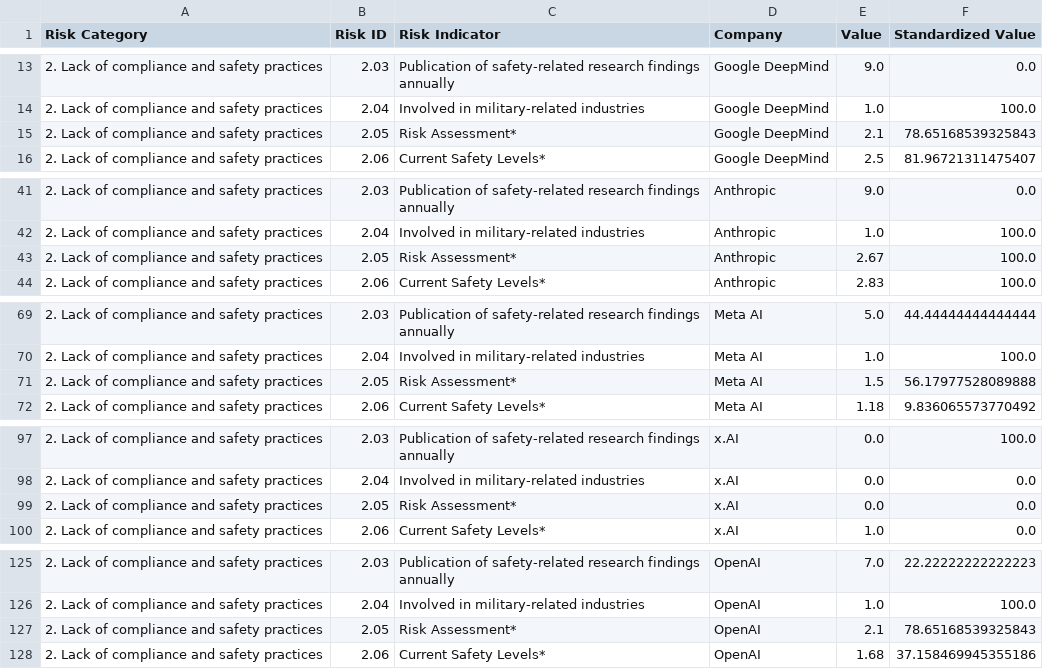
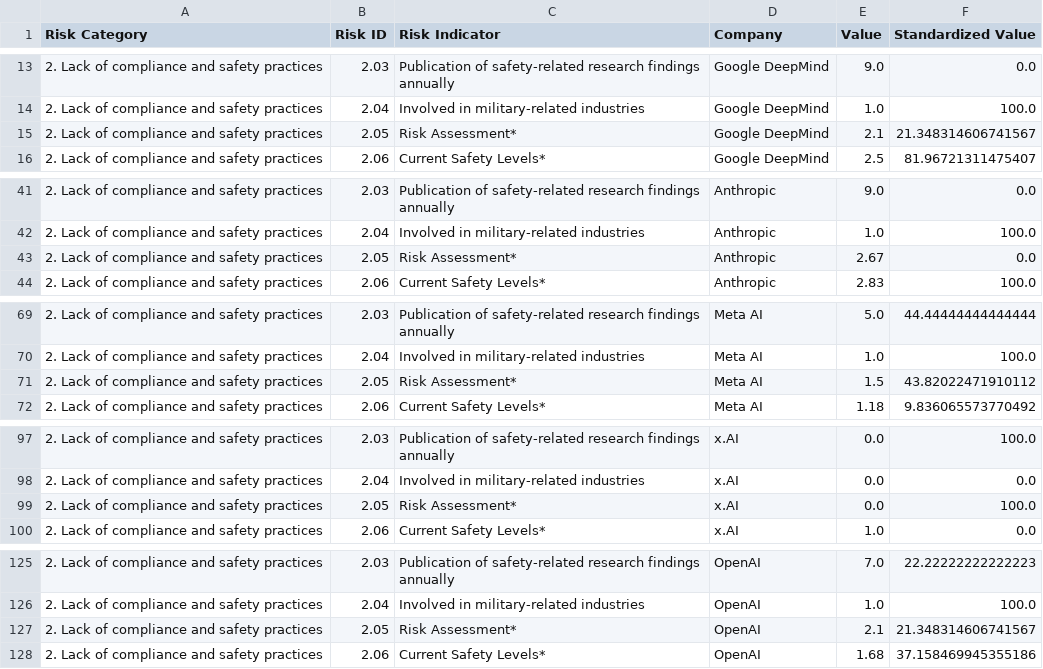
Before and after one commit to madegde/airisk-dashboard, a CSV file: data/riskindicators_table_full.csv, drawn as a sheet; only a part is shown, gaps mark what is left out; the diff names each change by its address in the sheet, - before the commit and + after, or states it on an @@ line.

```diff
--- a/data/riskindicators_table_full.csv
+++ b/data/riskindicators_table_full.csv
-F15 (Standardized Value): 78.65168539325843
+F15 (Standardized Value): 21.348314606741567
-F43 (Standardized Value): 100.0
+F43 (Standardized Value): 0.0
-F71 (Standardized Value): 56.17977528089888
+F71 (Standardized Value): 43.82022471910112
-F99 (Standardized Value): 0.0
+F99 (Standardized Value): 100.0
-F127 (Standardized Value): 78.65168539325843
+F127 (Standardized Value): 21.348314606741567
```
Also changed, not shown: data/risk_category_full.csv, data/risk_category_rank.csv, 7 other files.
